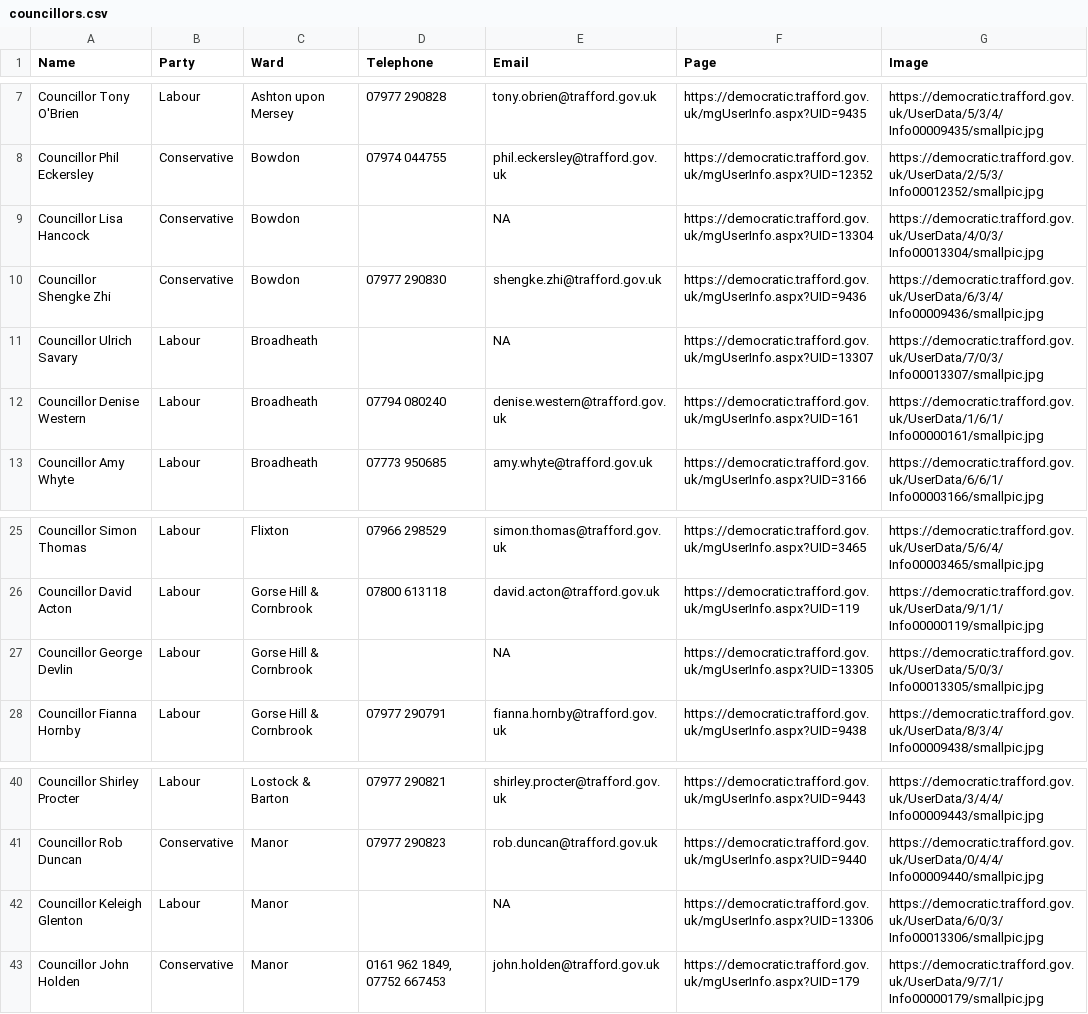
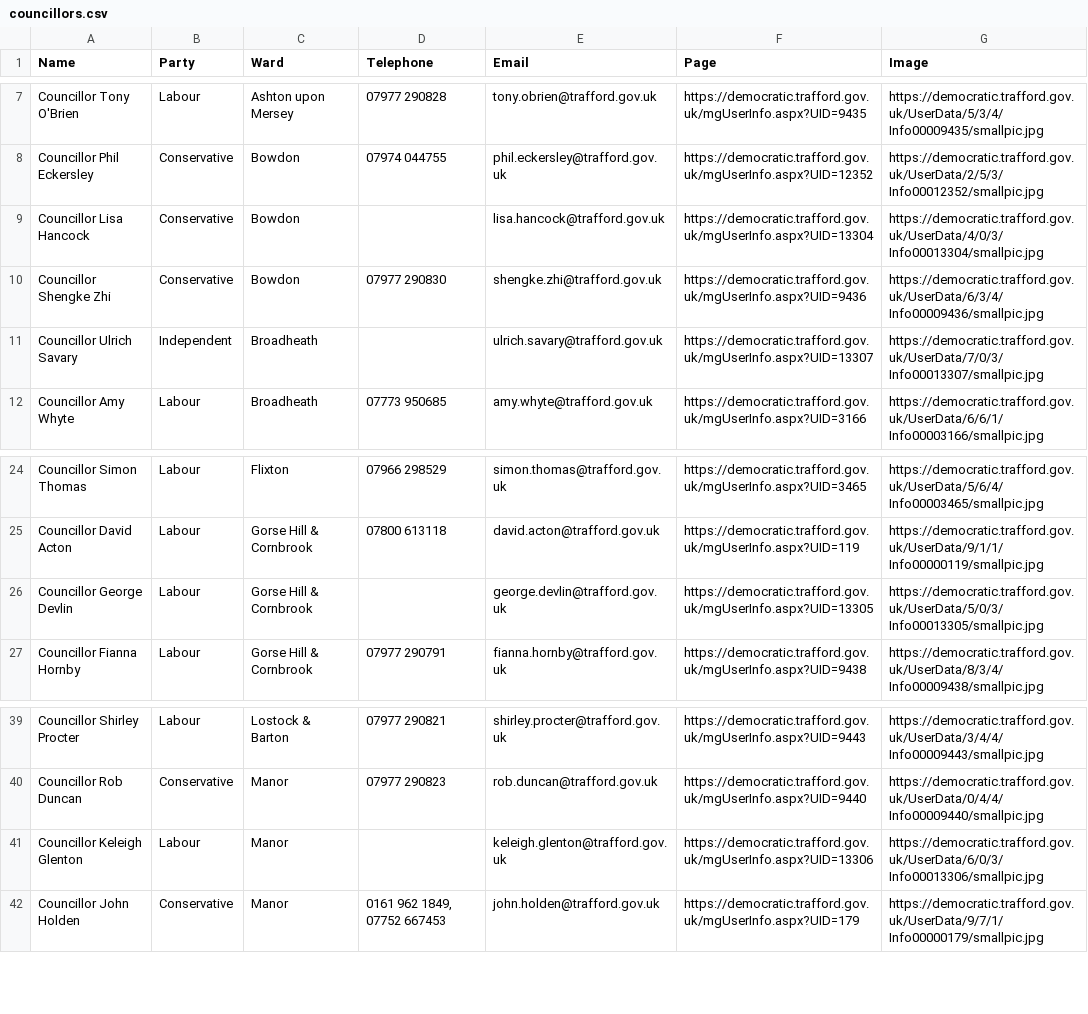
Before and after one commit to traffordDataLab/councillors, a CSV file: councillors.csv, drawn as a sheet; only a part is shown, gaps mark what is left out.

Commit message:
Update councillors list

```diff
--- a/councillors.csv
+++ b/councillors.csv
@@ -8,6 +8,5 @@ Councillor Tony O'Brien,Labour,Ashton upon Mersey,07977 290828,tony.obrien@traff
 Councillor Phil Eckersley,Conservative,Bowdon,07974 044755,phil.eckersley@trafford.gov.uk,https://democratic.trafford.gov.uk/mgUserInfo.aspx?UID=12352,https://democratic.trafford.gov.uk/UserData/2/5/3/Info00012352/smallpic.jpg
-Councillor Lisa Hancock,Conservative,Bowdon,,NA,https://democratic.trafford.gov.uk/mgUserInfo.aspx?UID=13304,https://democratic.trafford.gov.uk/UserData/4/0/3/Info00013304/smallpic.jpg
+Councillor Lisa Hancock,Conservative,Bowdon,,lisa.hancock@trafford.gov.uk,https://democratic.trafford.gov.uk/mgUserInfo.aspx?UID=13304,https://democratic.trafford.gov.uk/UserData/4/0/3/Info00013304/smallpic.jpg
 Councillor Shengke Zhi,Conservative,Bowdon,07977 290830,shengke.zhi@trafford.gov.uk,https://democratic.trafford.gov.uk/mgUserInfo.aspx?UID=9436,https://democratic.trafford.gov.uk/UserData/6/3/4/Info00009436/smallpic.jpg
-Councillor Ulrich Savary,Labour,Broadheath,,NA,https://democratic.trafford.gov.uk/mgUserInfo.aspx?UID=13307,https://democratic.trafford.gov.uk/UserData/7/0/3/Info00013307/smallpic.jpg
-Councillor Denise Western,Labour,Broadheath,07794 080240,denise.western@trafford.gov.uk,https://democratic.trafford.gov.uk/mgUserInfo.aspx?UID=161,https://democratic.trafford.gov.uk/UserData/1/6/1/Info00000161/smallpic.jpg
+Councillor Ulrich Savary,Independent,Broadheath,,ulrich.savary@trafford.gov.uk,https://democratic.trafford.gov.uk/mgUserInfo.aspx?UID=13307,https://democratic.trafford.gov.uk/UserData/7/0/3/Info00013307/smallpic.jpg
 Councillor Amy Whyte,Labour,Broadheath,07773 950685,amy.whyte@trafford.gov.uk,https://democratic.trafford.gov.uk/mgUserInfo.aspx?UID=3166,https://democratic.trafford.gov.uk/UserData/6/6/1/Info00003166/smallpic.jpg
@@ -26,3 +25,3 @@ Councillor Simon Thomas,Labour,Flixton,07966 298529,simon.thomas@trafford.gov.uk
 Councillor David Acton,Labour,Gorse Hill & Cornbrook,07800 613118,david.acton@trafford.gov.uk,https://democratic.trafford.gov.uk/mgUserInfo.aspx?UID=119,https://democratic.trafford.gov.uk/UserData/9/1/1/Info00000119/smallpic.jpg
-Councillor George Devlin,Labour,Gorse Hill & Cornbrook,,NA,https://democratic.trafford.gov.uk/mgUserInfo.aspx?UID=13305,https://democratic.trafford.gov.uk/UserData/5/0/3/Info00013305/smallpic.jpg
+Councillor George Devlin,Labour,Gorse Hill & Cornbrook,,george.devlin@trafford.gov.uk,https://democratic.trafford.gov.uk/mgUserInfo.aspx?UID=13305,https://democratic.trafford.gov.uk/UserData/5/0/3/Info00013305/smallpic.jpg
 Councillor Fianna Hornby,Labour,Gorse Hill & Cornbrook,07977 290791,fianna.hornby@trafford.gov.uk,https://democratic.trafford.gov.uk/mgUserInfo.aspx?UID=9438,https://democratic.trafford.gov.uk/UserData/8/3/4/Info00009438/smallpic.jpg
@@ -41,3 +40,3 @@ Councillor Shirley Procter,Labour,Lostock & Barton,07977 290821,shirley.procter@
 Councillor Rob Duncan,Conservative,Manor,07977 290823,rob.duncan@trafford.gov.uk,https://democratic.trafford.gov.uk/mgUserInfo.aspx?UID=9440,https://democratic.trafford.gov.uk/UserData/0/4/4/Info00009440/smallpic.jpg
-Councillor Keleigh Glenton,Labour,Manor,,NA,https://democratic.trafford.gov.uk/mgUserInfo.aspx?UID=13306,https://democratic.trafford.gov.uk/UserData/6/0/3/Info00013306/smallpic.jpg
+Councillor Keleigh Glenton,Labour,Manor,,keleigh.glenton@trafford.gov.uk,https://democratic.trafford.gov.uk/mgUserInfo.aspx?UID=13306,https://democratic.trafford.gov.uk/UserData/6/0/3/Info00013306/smallpic.jpg
 Councillor John Holden,Conservative,Manor,"0161 962 1849, 07752 667453",john.holden@trafford.gov.uk,https://democratic.trafford.gov.uk/mgUserInfo.aspx?UID=179,https://democratic.trafford.gov.uk/UserData/9/7/1/Info00000179/smallpic.jpg
```
Also changed, not shown: 1 other file.
